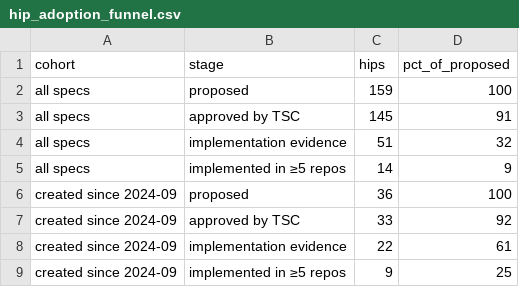
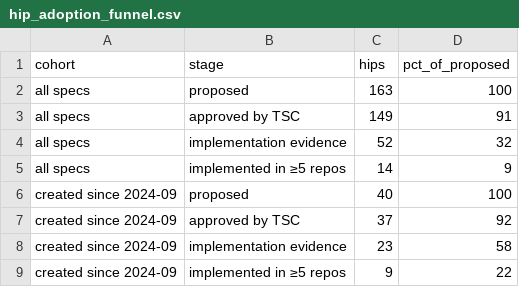
Before and after one commit to 5affron/analytics, a CSV file: api/v1/hiero-ledger/hip_adoption_funnel.csv, drawn as a sheet.

```diff
--- a/api/v1/hiero-ledger/hip_adoption_funnel.csv
+++ b/api/v1/hiero-ledger/hip_adoption_funnel.csv
@@ -1,9 +1,9 @@
 cohort,stage,hips,pct_of_proposed
-all specs,proposed,159,100
-all specs,approved by TSC,145,91
-all specs,implementation evidence,51,32
+all specs,proposed,163,100
+all specs,approved by TSC,149,91
+all specs,implementation evidence,52,32
 all specs,implemented in ≥5 repos,14,9
-created since 2024-09,proposed,36,100
-created since 2024-09,approved by TSC,33,92
-created since 2024-09,implementation evidence,22,61
-created since 2024-09,implemented in ≥5 repos,9,25
+created since 2024-09,proposed,40,100
+created since 2024-09,approved by TSC,37,92
+created since 2024-09,implementation evidence,23,58
+created since 2024-09,implemented in ≥5 repos,9,22
```
Also changed, not shown: api/v1/hiero-ledger/hip_repo_engagement.csv, 26 other files.
